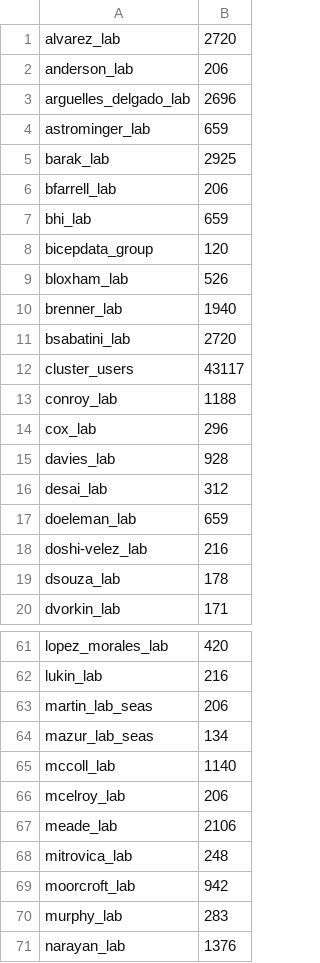
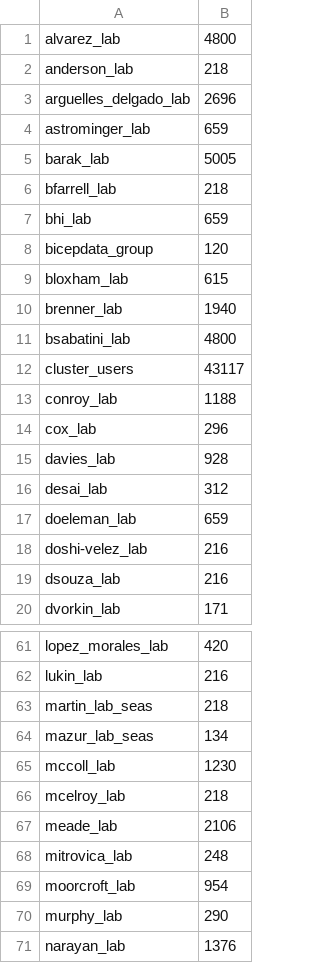
Before and after one commit to fasrc/slurm-scripts, a CSV file: fairshare/cannon/cannon-fairshare-census-6-21-23.csv (was fairshare/cannon/cannon-fairshare-census-5-16-23.csv), drawn as a sheet; only a part is shown, gaps mark what is left out; the diff covers the shown part only.

```diff
--- a/fairshare/cannon/cannon-fairshare-census-5-16-23.csv
+++ b/fairshare/cannon/cannon-fairshare-census-6-21-23.csv
@@ -1,12 +1,12 @@
-alvarez_lab,2720
-anderson_lab,206
+alvarez_lab,4800
+anderson_lab,218
 arguelles_delgado_lab,2696
 astrominger_lab,659
-barak_lab,2925
-bfarrell_lab,206
+barak_lab,5005
+bfarrell_lab,218
 bhi_lab,659
 bicepdata_group,120
-bloxham_lab,526
+bloxham_lab,615
 brenner_lab,1940
-bsabatini_lab,2720
+bsabatini_lab,4800
 cluster_users,43117
@@ -18,3 +18,3 @@ doeleman_lab,659
 doshi-velez_lab,216
-dsouza_lab,178
+dsouza_lab,216
 dvorkin_lab,171
@@ -62,10 +62,10 @@ lopez_morales_lab,420
 lukin_lab,216
-martin_lab_seas,206
+martin_lab_seas,218
 mazur_lab_seas,134
-mccoll_lab,1140
-mcelroy_lab,206
+mccoll_lab,1230
+mcelroy_lab,218
 meade_lab,2106
 mitrovica_lab,248
-moorcroft_lab,942
-murphy_lab,283
+moorcroft_lab,954
+murphy_lab,290
 narayan_lab,1376
```
Also changed, not shown: 15 edited cells elsewhere in this file, 5 other files.
